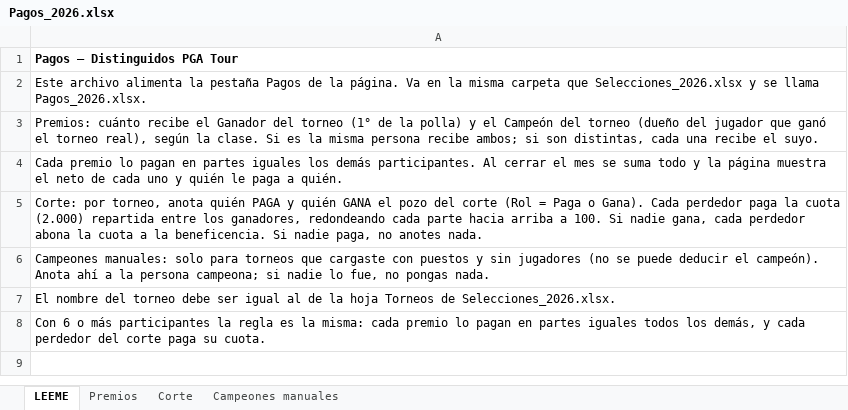
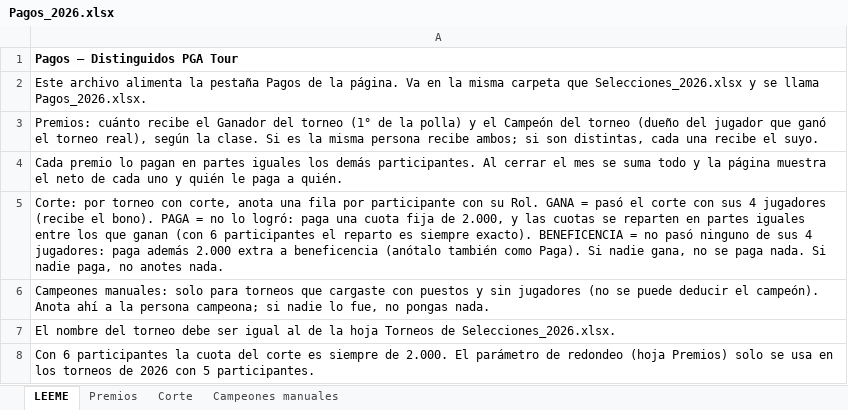
Before and after one commit to infoguzman-svg/Distinguidos_PGATour, an Excel workbook: Pagos_2026.xlsx, sheet LEEME, drawn as a sheet; values as stored, in another font and other column widths than the file's, no borders; the diff names each change by its address in the sheet, - before the commit and + after, or states it on an @@ line.

```diff
--- a/Pagos_2026.xlsx (sheet LEEME)
+++ b/Pagos_2026.xlsx (sheet LEEME)
-A5: Corte: por torneo, anota quién PAGA y quién GANA el pozo del corte (Rol = Paga o Gana). Cada perdedor paga la cuota (2.000) repartida entre los ganadores, redondeando cada parte hacia arriba a 100. Si nadie gana, cada perdedor abona la cuota a la beneficencia. Si nadie…
+A5: Corte: por torneo con corte, anota una fila por participante con su Rol. GANA = pasó el corte con sus 4 jugadores (recibe el bono). PAGA = no lo logró: paga una cuota fija de 2.000, y las cuotas se reparten en partes iguales entre los que ganan (con 6 participantes el reparto es siempre exacto). BENEFICENCIA = no pasó ninguno de sus 4 jugadores: paga además 2.000 extra a beneficencia (anótalo también como Paga). Si nadie gana, no se paga nada. Si nadie…
-A8: Con 6 o más participantes la regla es la misma: cada premio lo pagan en partes iguales todos los demás, y cada perdedor del corte paga su cuota.
+A8: Con 6 participantes la cuota del corte es siempre de 2.000. El parámetro de redondeo (hoja Premios) solo se usa en los torneos de 2026 con 5 participantes.
```
Also changed, not shown: sheet Corte, sheet Premios, 2 other files.
